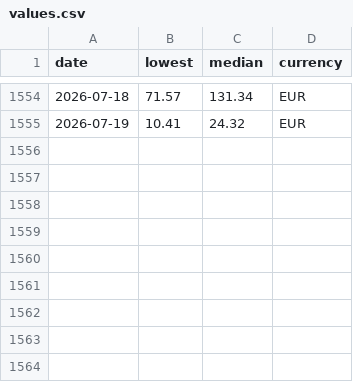
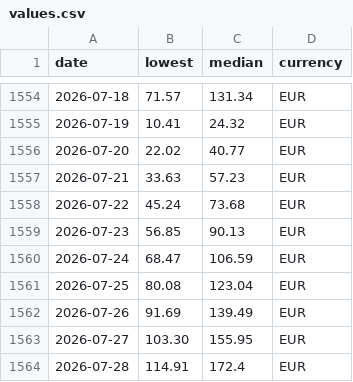
Before and after one commit to Nostr0/steam-inventory-tracker, a CSV file: values.csv, drawn as a sheet; only a part is shown, gaps mark what is left out; the diff names each change by its address in the sheet, - before the commit and + after, or states it on an @@ line.

```diff
--- a/values.csv
+++ b/values.csv
+row 1556: 2026-07-20 | 22.02 | 40.77 | EUR
+row 1557: 2026-07-21 | 33.63 | 57.23 | EUR
+row 1558: 2026-07-22 | 45.24 | 73.68 | EUR
+row 1559: 2026-07-23 | 56.85 | 90.13 | EUR
+row 1560: 2026-07-24 | 68.47 | 106.59 | EUR
+row 1561: 2026-07-25 | 80.08 | 123.04 | EUR
+row 1562: 2026-07-26 | 91.69 | 139.49 | EUR
+row 1563: 2026-07-27 | 103.30 | 155.95 | EUR
+row 1564: 2026-07-28 | 114.91 | 172.4 | EUR
```
Also changed, not shown: accounts.csv, 2 other files.
